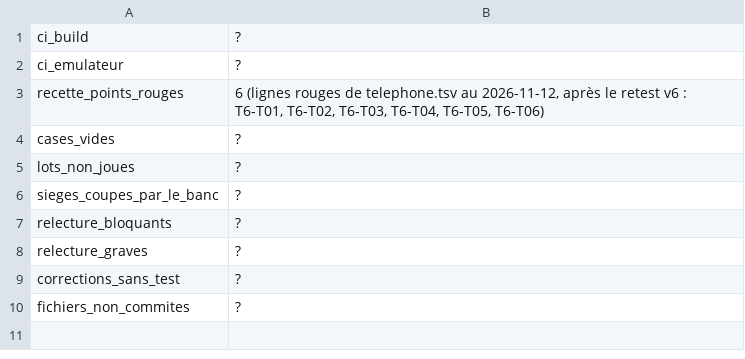
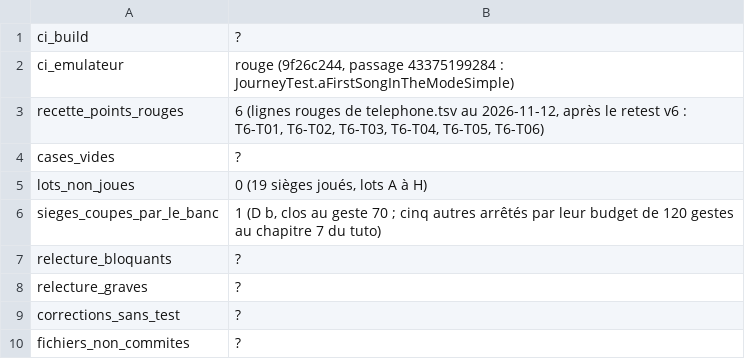
Before and after one commit to benjaminpaquot123-netizen/pocket-studio, a TSV file: docs/audits/ultra/sieges/tour-6/hors-banc.tsv, drawn as a sheet.

```diff
--- a/docs/audits/ultra/sieges/tour-6/hors-banc.tsv
+++ b/docs/audits/ultra/sieges/tour-6/hors-banc.tsv
@@ -1,7 +1,7 @@
 ci_build	?
-ci_emulateur	?
+ci_emulateur	rouge (9f26c244, passage 43375199284 : JourneyTest.aFirstSongInTheModeSimple)
 recette_points_rouges	6 (lignes rouges de telephone.tsv au 2026-11-12, après le retest v6 : T6-T01, T6-T02, T6-T03, T6-T04, T6-T05, T6-T06)
 cases_vides	?
-lots_non_joues	?
-sieges_coupes_par_le_banc	?
+lots_non_joues	0 (19 sièges joués, lots A à H)
+sieges_coupes_par_le_banc	1 (D b, clos au geste 70 ; cinq autres arrêtés par leur budget de 120 gestes au chapitre 7 du tuto)
 relecture_bloquants	?
```
Also changed, not shown: 11 other files.
